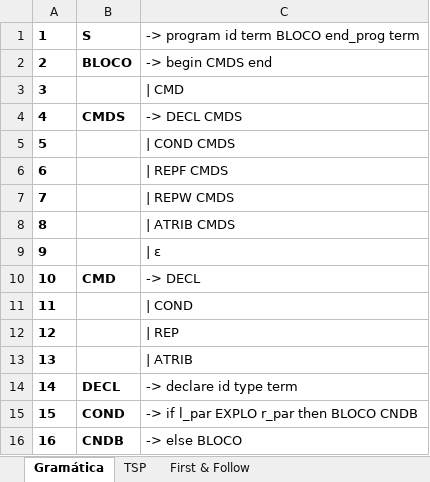
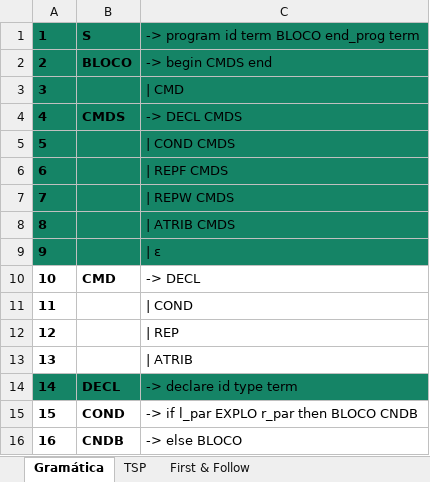
Before and after one commit to LeonardoBevilacqua/compilador_7sem, an Excel workbook: aula/GRAMMAR-TSP.xlsx, sheet Gramática, drawn as a sheet; only a part is shown; values as stored, in another font and other column widths than the file's, no borders; the diff names each change by its address in the sheet, - before the commit and + after, or states it on an @@ line.

```diff
--- a/aula/GRAMMAR-TSP.xlsx (sheet Gramática)
+++ b/aula/GRAMMAR-TSP.xlsx (sheet Gramática)
-A1:C9 fill: none
+A1:C9 fill: #158466
-A14:C14 fill: none
+A14:C14 fill: #158466
```
Also changed, not shown: 4 other files.
